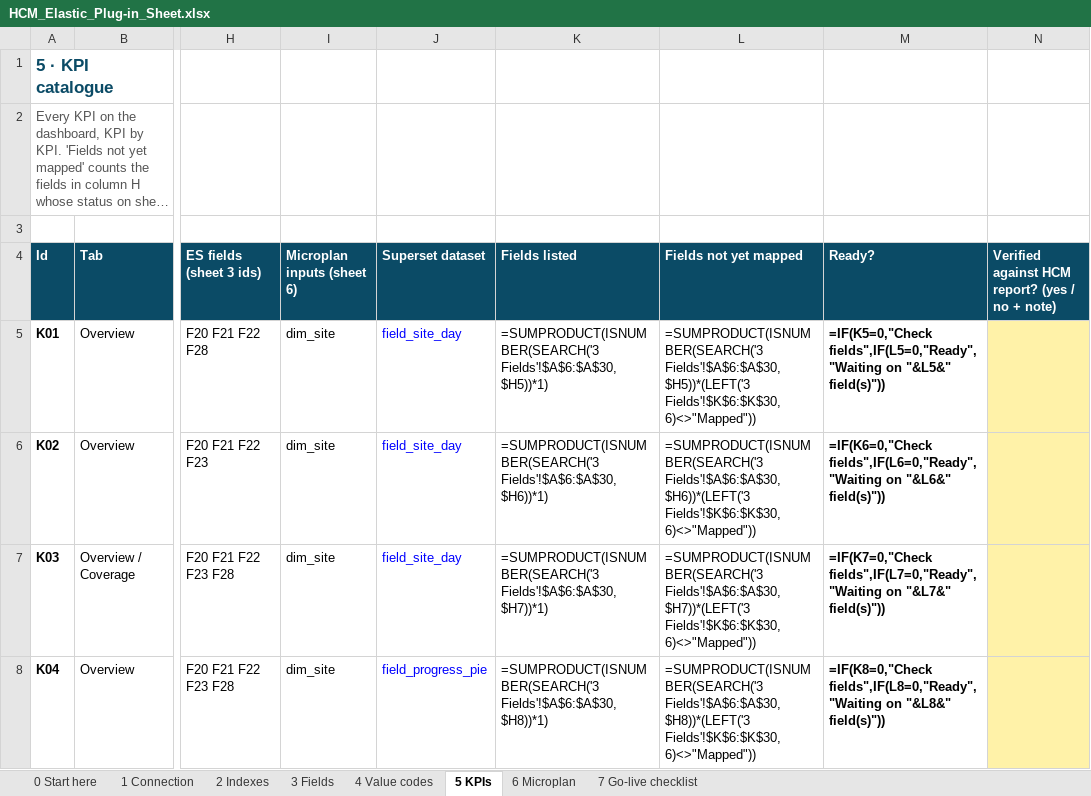
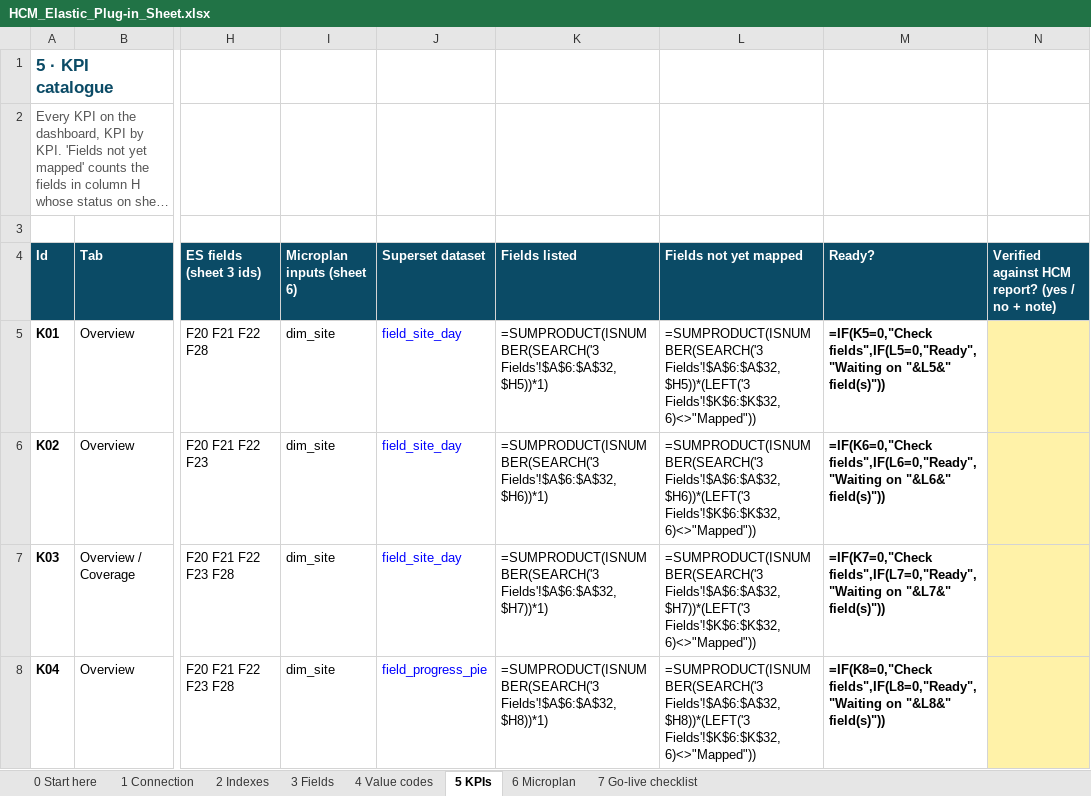
Before and after one commit to Andrew-eGov/hcm-ipv-mr-superset, an Excel workbook: docs/HCM_Elastic_Plug-in_Sheet.xlsx, sheet 5 KPIs, drawn as a sheet; only a part is shown, gaps mark what is left out; long unchanged cells end in …; values as stored, in another font and other column widths than the file's, no borders; formulas without a stored value are shown as written; conditional formats not drawn; the diff covers the shown part only; the diff names each change by its address in the sheet, - before the commit and + after, or states it on an @@ line.

```diff
--- a/docs/HCM_Elastic_Plug-in_Sheet.xlsx (sheet 5 KPIs)
+++ b/docs/HCM_Elastic_Plug-in_Sheet.xlsx (sheet 5 KPIs)
-K5 (Fields listed): =SUMPRODUCT(ISNUMBER(SEARCH('3 Fields'!$A$6:$A$30,$H5))*1)
+K5 (Fields listed): =SUMPRODUCT(ISNUMBER(SEARCH('3 Fields'!$A$6:$A$32,$H5))*1)
-L5 (Fields not yet mapped): =SUMPRODUCT(ISNUMBER(SEARCH('3 Fields'!$A$6:$A$30,$H5))*(LEFT('3 Fields'!$K$6:$K$30,6)<>"Mapped"))
+L5 (Fields not yet mapped): =SUMPRODUCT(ISNUMBER(SEARCH('3 Fields'!$A$6:$A$32,$H5))*(LEFT('3 Fields'!$K$6:$K$32,6)<>"Mapped"))
-K6 (Fields listed): =SUMPRODUCT(ISNUMBER(SEARCH('3 Fields'!$A$6:$A$30,$H6))*1)
+K6 (Fields listed): =SUMPRODUCT(ISNUMBER(SEARCH('3 Fields'!$A$6:$A$32,$H6))*1)
-L6 (Fields not yet mapped): =SUMPRODUCT(ISNUMBER(SEARCH('3 Fields'!$A$6:$A$30,$H6))*(LEFT('3 Fields'!$K$6:$K$30,6)<>"Mapped"))
+L6 (Fields not yet mapped): =SUMPRODUCT(ISNUMBER(SEARCH('3 Fields'!$A$6:$A$32,$H6))*(LEFT('3 Fields'!$K$6:$K$32,6)<>"Mapped"))
-K7 (Fields listed): =SUMPRODUCT(ISNUMBER(SEARCH('3 Fields'!$A$6:$A$30,$H7))*1)
+K7 (Fields listed): =SUMPRODUCT(ISNUMBER(SEARCH('3 Fields'!$A$6:$A$32,$H7))*1)
-L7 (Fields not yet mapped): =SUMPRODUCT(ISNUMBER(SEARCH('3 Fields'!$A$6:$A$30,$H7))*(LEFT('3 Fields'!$K$6:$K$30,6)<>"Mapped"))
+L7 (Fields not yet mapped): =SUMPRODUCT(ISNUMBER(SEARCH('3 Fields'!$A$6:$A$32,$H7))*(LEFT('3 Fields'!$K$6:$K$32,6)<>"Mapped"))
-K8 (Fields listed): =SUMPRODUCT(ISNUMBER(SEARCH('3 Fields'!$A$6:$A$30,$H8))*1)
+K8 (Fields listed): =SUMPRODUCT(ISNUMBER(SEARCH('3 Fields'!$A$6:$A$32,$H8))*1)
-L8 (Fields not yet mapped): =SUMPRODUCT(ISNUMBER(SEARCH('3 Fields'!$A$6:$A$30,$H8))*(LEFT('3 Fields'!$K$6:$K$30,6)<>"Mapped"))
+L8 (Fields not yet mapped): =SUMPRODUCT(ISNUMBER(SEARCH('3 Fields'!$A$6:$A$32,$H8))*(LEFT('3 Fields'!$K$6:$K$32,6)<>"Mapped"))
```
Also changed, not shown: 3 added rows and 43 edited cells elsewhere in this sheet, sheet 3 Fields, 12 other files.
